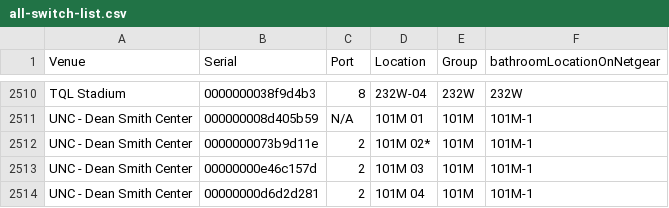
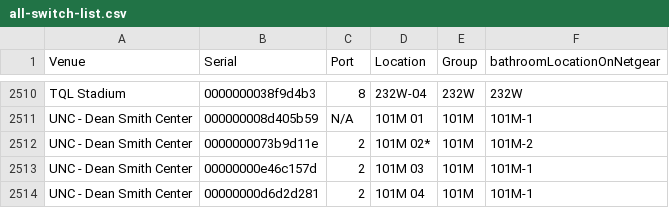
Before and after one commit to ananquay15x9/Bot-SwitchReset, a CSV file: data/all-switch-list.csv, drawn as a sheet; only a part is shown, gaps mark what is left out.

Commit message:
update csv correct location

```diff
--- a/data/all-switch-list.csv
+++ b/data/all-switch-list.csv
@@ -2512,3 +2512,3 @@ TQL Stadium,0000000038f9d4b3,8,232W-04,232W,232W
 UNC - Dean Smith Center,000000008d405b59,N/A,101M 01,101M,101M-1
-UNC - Dean Smith Center,0000000073b9d11e,2,101M 02*,101M,101M-1
+UNC - Dean Smith Center,0000000073b9d11e,2,101M 02*,101M,101M-2
 UNC - Dean Smith Center,00000000e46c157d,2,101M 03,101M,101M-1
```
